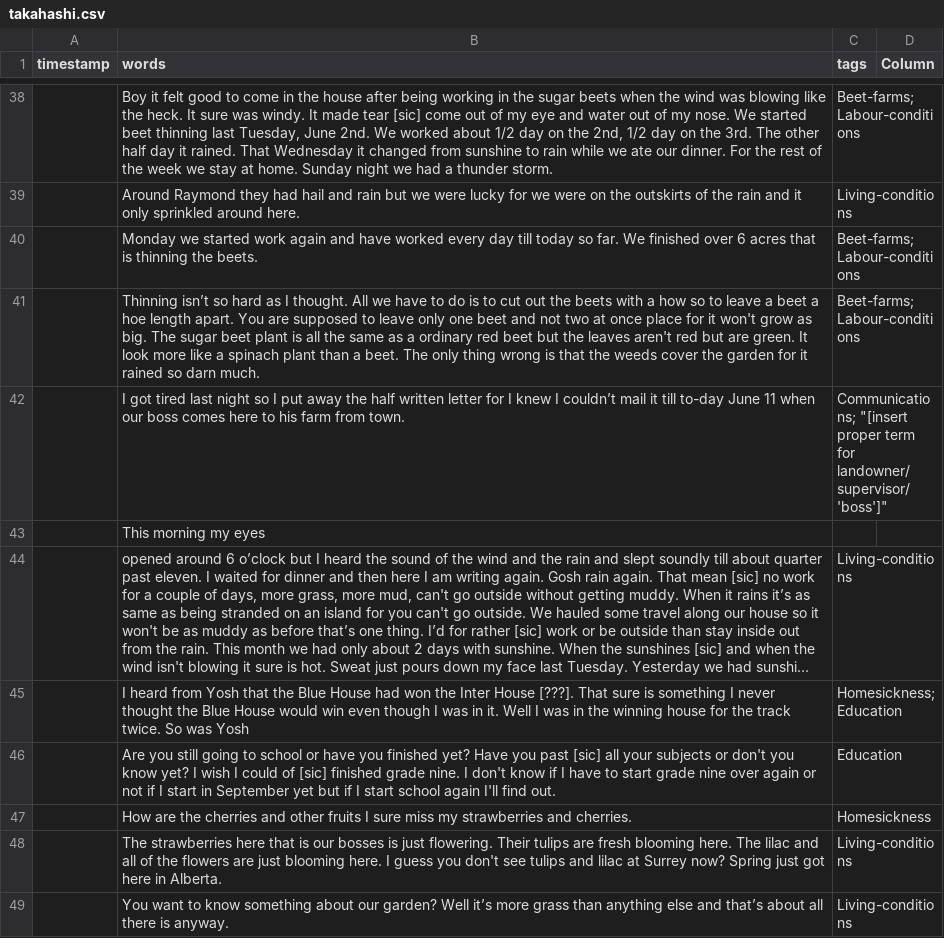
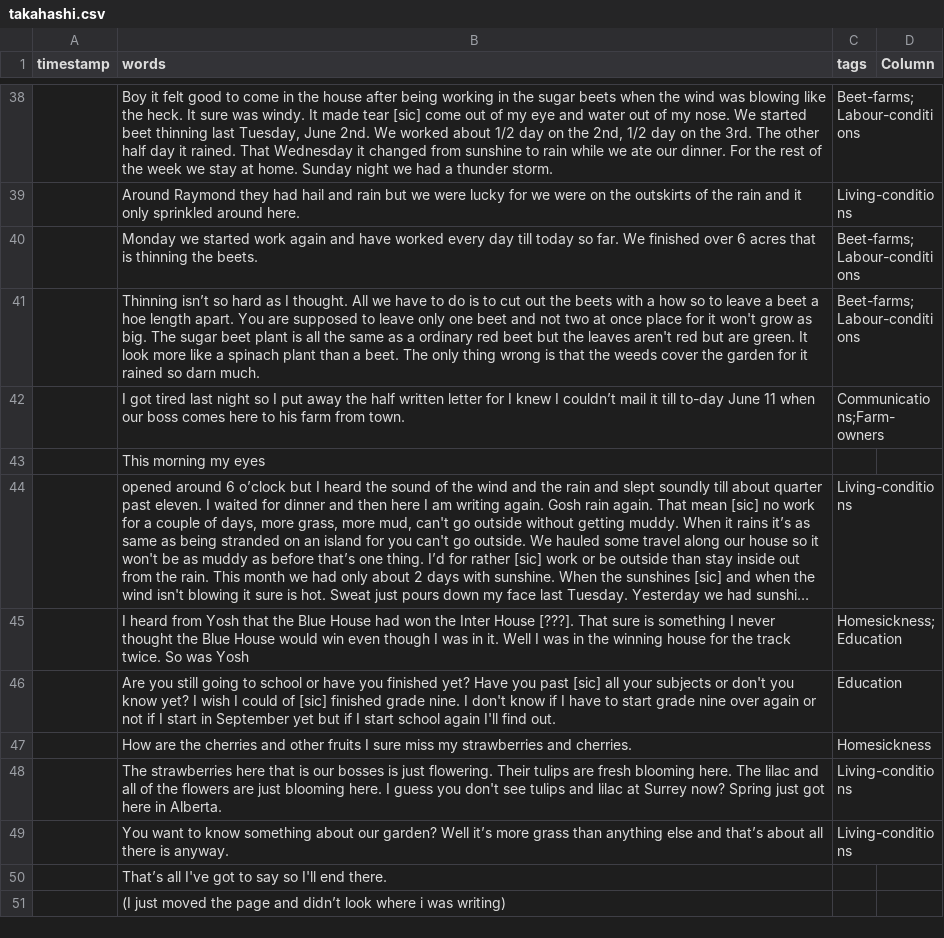
Before and after one commit to ubc-library-rbsc/gillis-2021_ohd, a CSV file: _data/transcripts/takahashi.csv, drawn as a sheet; only a part is shown, gaps mark what is left out; the shorter side is filled out with more unchanged rows; long unchanged cells end in …; ↵ is a line break in a cell; the diff names each change by its address in the sheet, - before the commit and + after, or states it on an @@ line.

Commit message:
Update takahashi.csv

```diff
--- a/_data/transcripts/takahashi.csv
+++ b/_data/transcripts/takahashi.csv
-C42 (tags): Communications; "[insert proper term ↵ for landowner/supervisor/'boss']"
+C42 (tags): Communications;Farm-owners
```
